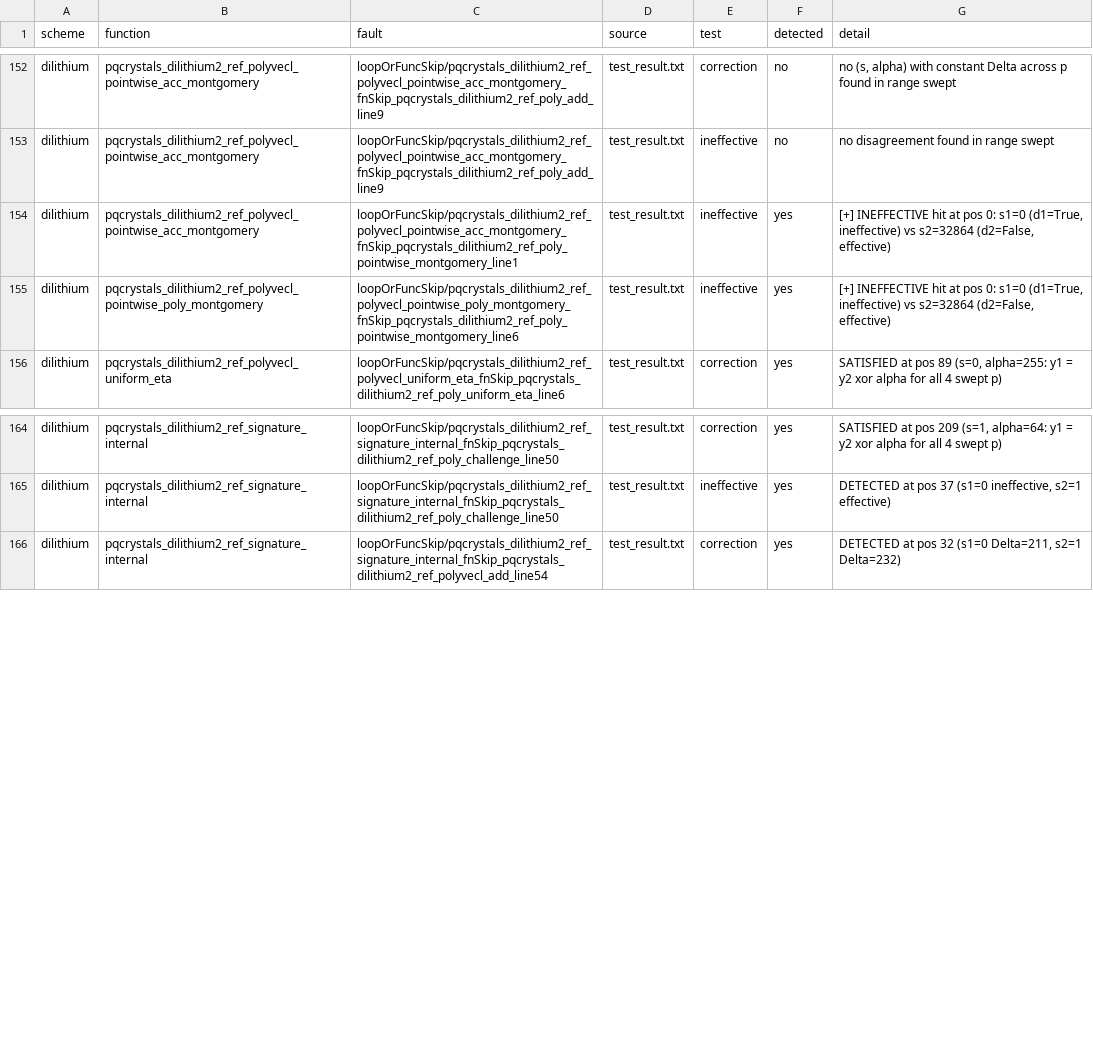
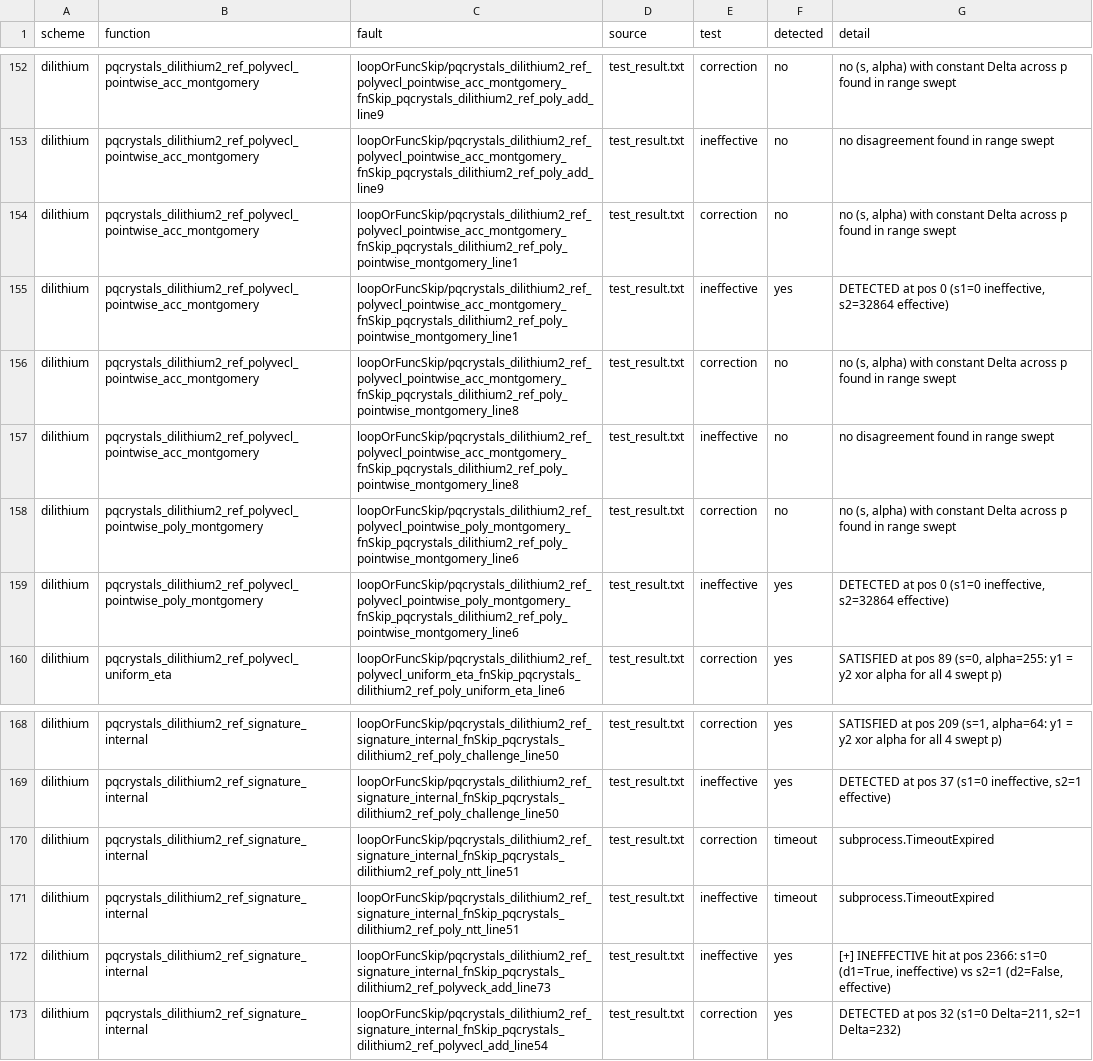
Before and after one commit to s1ddh3sh/QEMU-test, a CSV file: fault_report_dilithium.csv, drawn as a sheet; only a part is shown, gaps mark what is left out.

```diff
--- a/fault_report_dilithium.csv
+++ b/fault_report_dilithium.csv
@@ -153,4 +153,8 @@ dilithium,pqcrystals_dilithium2_ref_polyvecl_pointwise_acc_montgomery,loopOrFunc
 dilithium,pqcrystals_dilithium2_ref_polyvecl_pointwise_acc_montgomery,loopOrFuncSkip/pqcrystals_dilithium2_ref_polyvecl_pointwise_acc_montgomery_fnSkip_pqcrystals_dilithium2_ref_poly_add_line9,test_result.txt,ineffective,no,no disagreement found in range swept
-dilithium,pqcrystals_dilithium2_ref_polyvecl_pointwise_acc_montgomery,loopOrFuncSkip/pqcrystals_dilithium2_ref_polyvecl_pointwise_acc_montgomery_fnSkip_pqcrystals_dilithium2_ref_poly_pointwise_montgomery_line1,test_result.txt,ineffective,yes,"[+] INEFFECTIVE hit at pos 0: s1=0 (d1=True, ineffective) vs s2=32864 (d2=False, effective)"
-dilithium,pqcrystals_dilithium2_ref_polyvecl_pointwise_poly_montgomery,loopOrFuncSkip/pqcrystals_dilithium2_ref_polyvecl_pointwise_poly_montgomery_fnSkip_pqcrystals_dilithium2_ref_poly_pointwise_montgomery_line6,test_result.txt,ineffective,yes,"[+] INEFFECTIVE hit at pos 0: s1=0 (d1=True, ineffective) vs s2=32864 (d2=False, effective)"
+dilithium,pqcrystals_dilithium2_ref_polyvecl_pointwise_acc_montgomery,loopOrFuncSkip/pqcrystals_dilithium2_ref_polyvecl_pointwise_acc_montgomery_fnSkip_pqcrystals_dilithium2_ref_poly_pointwise_montgomery_line1,test_result.txt,correction,no,"no (s, alpha) with constant Delta across p found in range swept"
+dilithium,pqcrystals_dilithium2_ref_polyvecl_pointwise_acc_montgomery,loopOrFuncSkip/pqcrystals_dilithium2_ref_polyvecl_pointwise_acc_montgomery_fnSkip_pqcrystals_dilithium2_ref_poly_pointwise_montgomery_line1,test_result.txt,ineffective,yes,"DETECTED at pos 0 (s1=0 ineffective, s2=32864 effective)"
+dilithium,pqcrystals_dilithium2_ref_polyvecl_pointwise_acc_montgomery,loopOrFuncSkip/pqcrystals_dilithium2_ref_polyvecl_pointwise_acc_montgomery_fnSkip_pqcrystals_dilithium2_ref_poly_pointwise_montgomery_line8,test_result.txt,correction,no,"no (s, alpha) with constant Delta across p found in range swept"
+dilithium,pqcrystals_dilithium2_ref_polyvecl_pointwise_acc_montgomery,loopOrFuncSkip/pqcrystals_dilithium2_ref_polyvecl_pointwise_acc_montgomery_fnSkip_pqcrystals_dilithium2_ref_poly_pointwise_montgomery_line8,test_result.txt,ineffective,no,no disagreement found in range swept
+dilithium,pqcrystals_dilithium2_ref_polyvecl_pointwise_poly_montgomery,loopOrFuncSkip/pqcrystals_dilithium2_ref_polyvecl_pointwise_poly_montgomery_fnSkip_pqcrystals_dilithium2_ref_poly_pointwise_montgomery_line6,test_result.txt,correction,no,"no (s, alpha) with constant Delta across p found in range swept"
+dilithium,pqcrystals_dilithium2_ref_polyvecl_pointwise_poly_montgomery,loopOrFuncSkip/pqcrystals_dilithium2_ref_polyvecl_pointwise_poly_montgomery_fnSkip_pqcrystals_dilithium2_ref_poly_pointwise_montgomery_line6,test_result.txt,ineffective,yes,"DETECTED at pos 0 (s1=0 ineffective, s2=32864 effective)"
 dilithium,pqcrystals_dilithium2_ref_polyvecl_uniform_eta,loopOrFuncSkip/pqcrystals_dilithium2_ref_polyvecl_uniform_eta_fnSkip_pqcrystals_dilithium2_ref_poly_uniform_eta_line6,test_result.txt,correction,yes,"SATISFIED at pos 89 (s=0, alpha=255: y1 = y2 xor alpha for all 4 swept p)"
@@ -165,2 +169,5 @@ dilithium,pqcrystals_dilithium2_ref_signature_internal,loopOrFuncSkip/pqcrystals
 dilithium,pqcrystals_dilithium2_ref_signature_internal,loopOrFuncSkip/pqcrystals_dilithium2_ref_signature_internal_fnSkip_pqcrystals_dilithium2_ref_poly_challenge_line50,test_result.txt,ineffective,yes,"DETECTED at pos 37 (s1=0 ineffective, s2=1 effective)"
+dilithium,pqcrystals_dilithium2_ref_signature_internal,loopOrFuncSkip/pqcrystals_dilithium2_ref_signature_internal_fnSkip_pqcrystals_dilithium2_ref_poly_ntt_line51,test_result.txt,correction,timeout,subprocess.TimeoutExpired
+dilithium,pqcrystals_dilithium2_ref_signature_internal,loopOrFuncSkip/pqcrystals_dilithium2_ref_signature_internal_fnSkip_pqcrystals_dilithium2_ref_poly_ntt_line51,test_result.txt,ineffective,timeout,subprocess.TimeoutExpired
+dilithium,pqcrystals_dilithium2_ref_signature_internal,loopOrFuncSkip/pqcrystals_dilithium2_ref_signature_internal_fnSkip_pqcrystals_dilithium2_ref_polyveck_add_line73,test_result.txt,ineffective,yes,"[+] INEFFECTIVE hit at pos 2366: s1=0 (d1=True, ineffective) vs s2=1 (d2=False, effective)"
 dilithium,pqcrystals_dilithium2_ref_signature_internal,loopOrFuncSkip/pqcrystals_dilithium2_ref_signature_internal_fnSkip_pqcrystals_dilithium2_ref_polyvecl_add_line54,test_result.txt,correction,yes,"DETECTED at pos 32 (s1=0 Delta=211, s2=1 Delta=232)"
```
Also changed, not shown: fault_report_kyber.csv, fault_report_mayo.csv, 12 other files.
